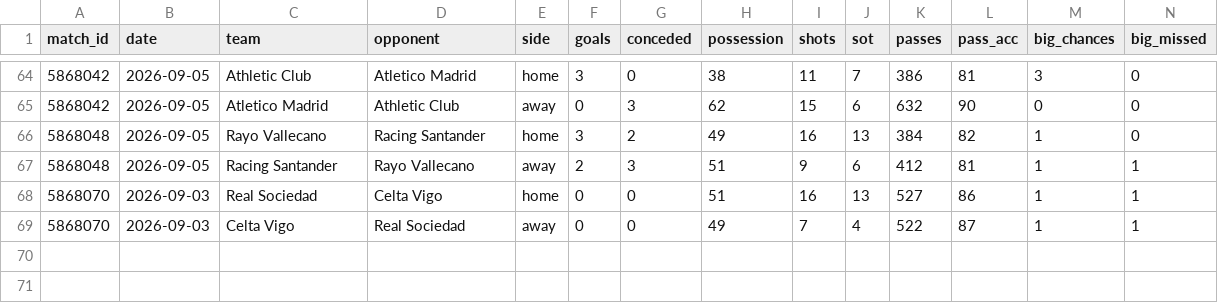
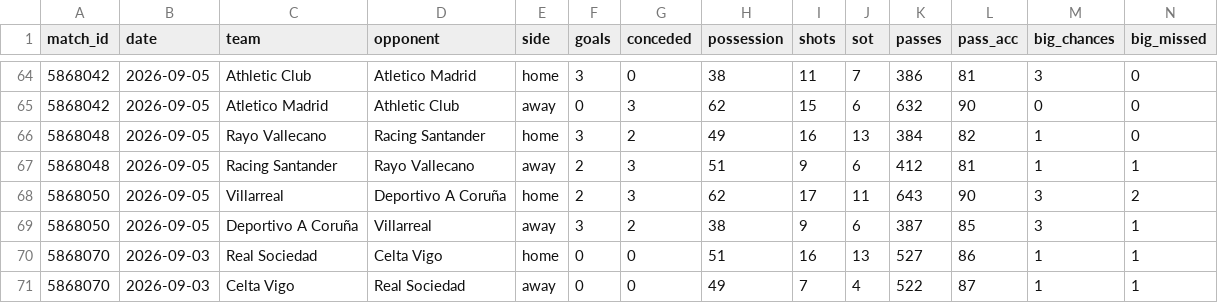
Before and after one commit to RShiri/XLALIGA, a CSV file: laliga_dashboard/database/team_match_stats.csv, drawn as a sheet; only a part is shown, gaps mark what is left out; rows hold the shown columns only; the diff names each change by its address in the sheet, - before the commit and + after, or states it on an @@ line.

```diff
--- a/laliga_dashboard/database/team_match_stats.csv
+++ b/laliga_dashboard/database/team_match_stats.csv
+row 68: 5868050 | 2026-09-05 | Villarreal | Deportivo A Coruña | home | 2 | 3 | 62 | 17 | 11 | 643 | 90 | 3 | 2
+row 69: 5868050 | 2026-09-05 | Deportivo A Coruña | Villarreal | away | 3 | 2 | 38 | 9 | 6 | 387 | 85 | 3 | 1
```
Also changed, not shown: laliga_dashboard/database/results.csv, laliga_dashboard/database/standings.csv, 16 other files.
